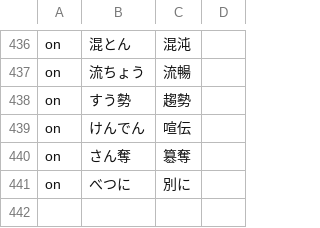
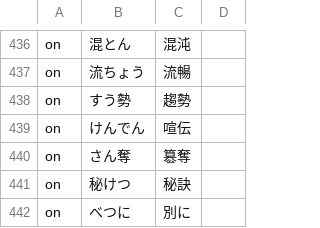
Before and after one commit to Nekomoekissaten-SUB/nekomoe-jp-formatter, a TSV file: dist/pattern.tsv, drawn as a sheet; only a part is shown, gaps mark what is left out; the diff names each change by its address in the sheet, - before the commit and + after, or states it on an @@ line.

Commit message:
add hikketsu

```diff
--- a/dist/pattern.tsv
+++ b/dist/pattern.tsv
+row 441: on | 秘けつ | 秘訣
```
